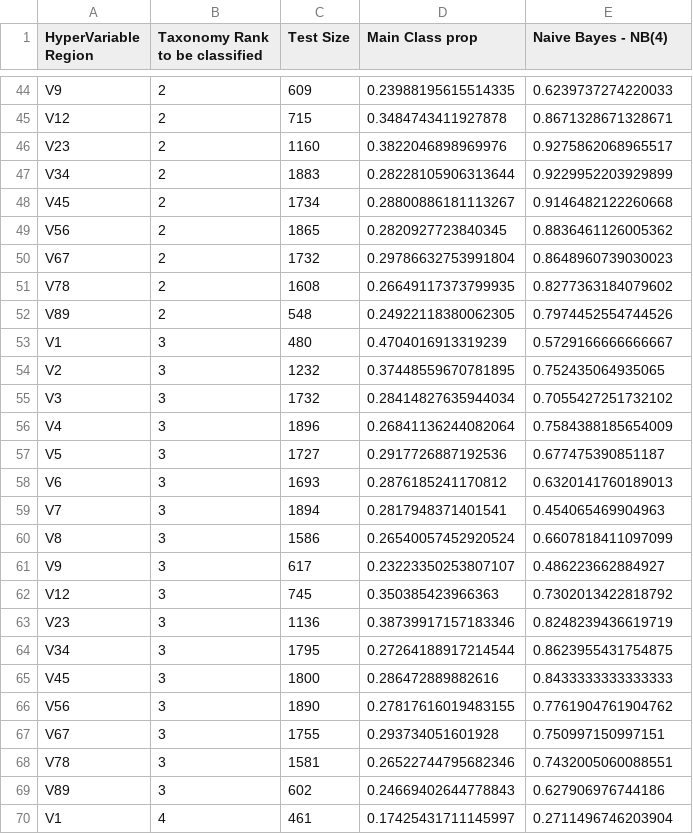
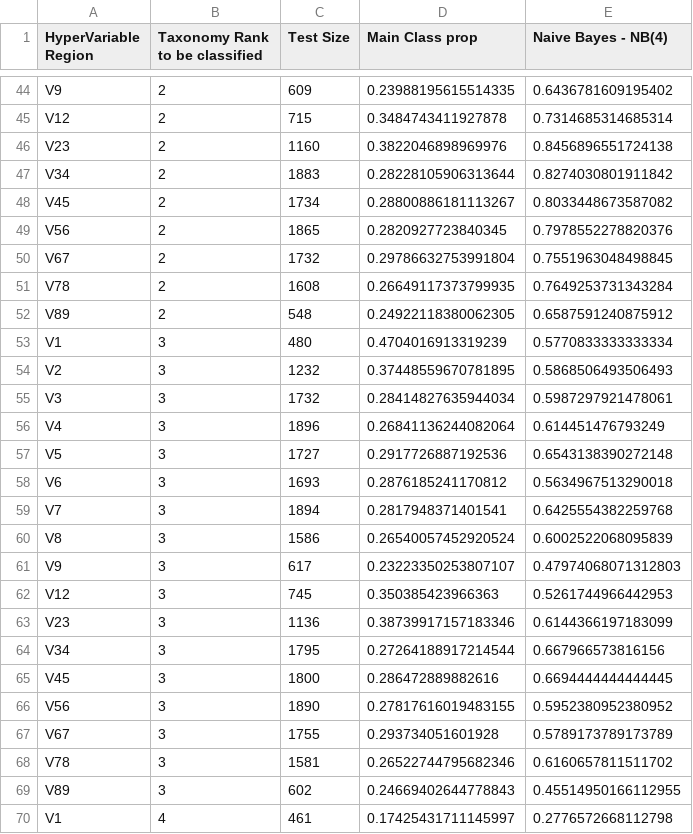
Before and after one commit to GautierDulac/taxonomic_classification, a CSV file: results/models/Naive Bayes - NB(4) - DB - DB - accuracies.csv, drawn as a sheet; only a part is shown, gaps mark what is left out; the diff covers the shown part only; the diff names each change by its address in the sheet, - before the commit and + after, or states it on an @@ line.

```diff
--- a/results/models/Naive Bayes - NB(4) - DB - DB - accuracies.csv
+++ b/results/models/Naive Bayes - NB(4) - DB - DB - accuracies.csv
-E44 (Naive Bayes - NB(4)): 0.6239737274220033
+E44 (Naive Bayes - NB(4)): 0.6436781609195402
-E45 (Naive Bayes - NB(4)): 0.8671328671328671
+E45 (Naive Bayes - NB(4)): 0.7314685314685314
-E46 (Naive Bayes - NB(4)): 0.9275862068965517
+E46 (Naive Bayes - NB(4)): 0.8456896551724138
-E47 (Naive Bayes - NB(4)): 0.9229952203929899
+E47 (Naive Bayes - NB(4)): 0.8274030801911842
-E48 (Naive Bayes - NB(4)): 0.9146482122260668
+E48 (Naive Bayes - NB(4)): 0.8033448673587082
-E49 (Naive Bayes - NB(4)): 0.8836461126005362
+E49 (Naive Bayes - NB(4)): 0.7978552278820376
-E50 (Naive Bayes - NB(4)): 0.8648960739030023
+E50 (Naive Bayes - NB(4)): 0.7551963048498845
-E51 (Naive Bayes - NB(4)): 0.8277363184079602
+E51 (Naive Bayes - NB(4)): 0.7649253731343284
-E52 (Naive Bayes - NB(4)): 0.7974452554744526
+E52 (Naive Bayes - NB(4)): 0.6587591240875912
-E53 (Naive Bayes - NB(4)): 0.5729166666666667
+E53 (Naive Bayes - NB(4)): 0.5770833333333334
-E54 (Naive Bayes - NB(4)): 0.752435064935065
+E54 (Naive Bayes - NB(4)): 0.5868506493506493
-E55 (Naive Bayes - NB(4)): 0.7055427251732102
+E55 (Naive Bayes - NB(4)): 0.5987297921478061
-E56 (Naive Bayes - NB(4)): 0.7584388185654009
+E56 (Naive Bayes - NB(4)): 0.614451476793249
-E57 (Naive Bayes - NB(4)): 0.677475390851187
+E57 (Naive Bayes - NB(4)): 0.6543138390272148
-E58 (Naive Bayes - NB(4)): 0.6320141760189013
+E58 (Naive Bayes - NB(4)): 0.5634967513290018
-E59 (Naive Bayes - NB(4)): 0.454065469904963
+E59 (Naive Bayes - NB(4)): 0.6425554382259768
-E60 (Naive Bayes - NB(4)): 0.6607818411097099
+E60 (Naive Bayes - NB(4)): 0.6002522068095839
-E61 (Naive Bayes - NB(4)): 0.486223662884927
+E61 (Naive Bayes - NB(4)): 0.47974068071312803
-E62 (Naive Bayes - NB(4)): 0.7302013422818792
+E62 (Naive Bayes - NB(4)): 0.5261744966442953
-E63 (Naive Bayes - NB(4)): 0.8248239436619719
+E63 (Naive Bayes - NB(4)): 0.6144366197183099
-E64 (Naive Bayes - NB(4)): 0.8623955431754875
+E64 (Naive Bayes - NB(4)): 0.667966573816156
-E65 (Naive Bayes - NB(4)): 0.8433333333333333
+E65 (Naive Bayes - NB(4)): 0.6694444444444445
-E66 (Naive Bayes - NB(4)): 0.7761904761904762
+E66 (Naive Bayes - NB(4)): 0.5952380952380952
-E67 (Naive Bayes - NB(4)): 0.750997150997151
+E67 (Naive Bayes - NB(4)): 0.5789173789173789
-E68 (Naive Bayes - NB(4)): 0.7432005060088551
+E68 (Naive Bayes - NB(4)): 0.6160657811511702
-E69 (Naive Bayes - NB(4)): 0.627906976744186
+E69 (Naive Bayes - NB(4)): 0.45514950166112955
-E70 (Naive Bayes - NB(4)): 0.2711496746203904
+E70 (Naive Bayes - NB(4)): 0.2776572668112798
```
Also changed, not shown: 78 edited cells elsewhere in this file, 7 other files.
